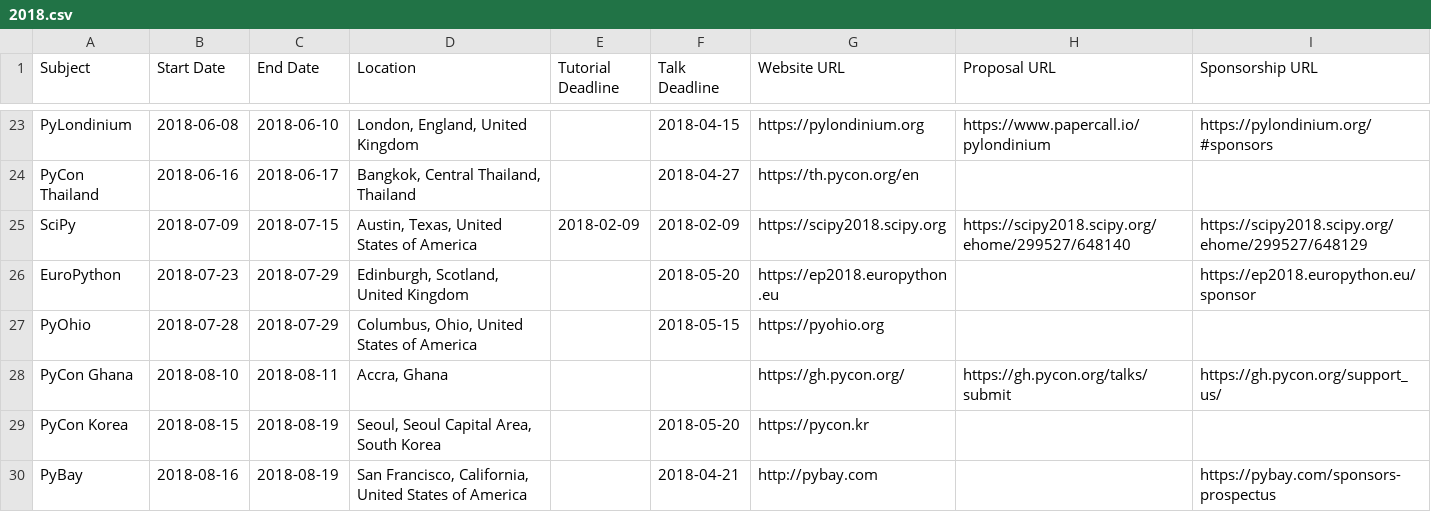
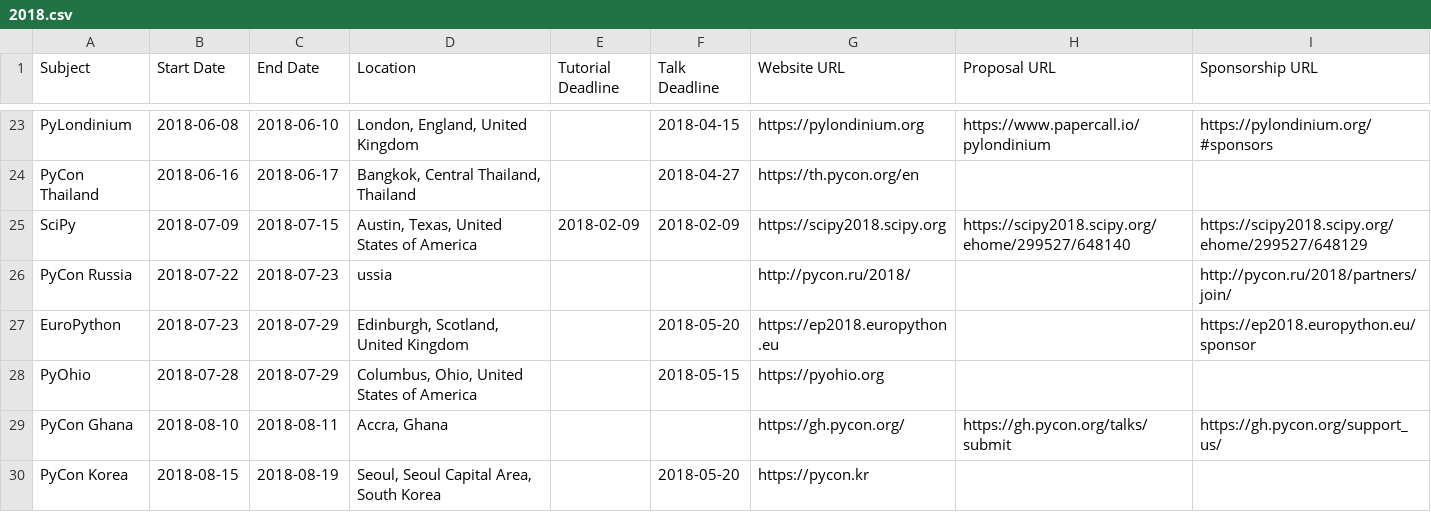
Before and after one commit to python-organizers/conferences, a CSV file: 2018.csv, drawn as a sheet; only a part is shown, gaps mark what is left out; the shorter side is filled out with more unchanged rows; the diff names each change by its address in the sheet, - before the commit and + after, or states it on an @@ line.

Commit message:
Add PyCon Russia 2018

```diff
--- a/2018.csv
+++ b/2018.csv
+row 26: PyCon Russia | 2018-07-22 | 2018-07-23 | ussia |  |  | http://pycon.ru/2018/ |  | http://pycon.ru/2018/partners/join/
```
